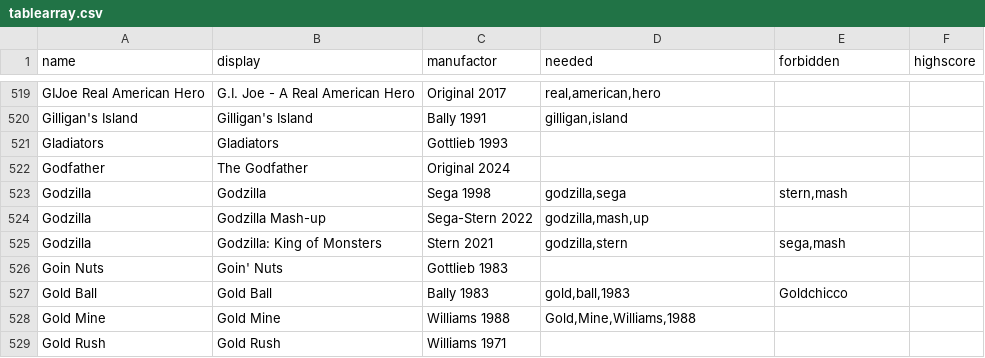
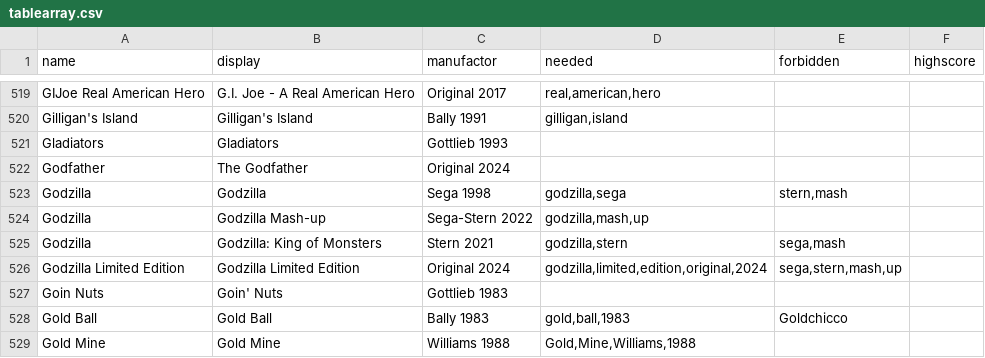
Before and after one commit to BA5T1/tablearray, a CSV file: tablearray.csv, drawn as a sheet; only a part is shown, gaps mark what is left out; the shorter side is filled out with more unchanged rows; the diff names each change by its address in the sheet, - before the commit and + after, or states it on an @@ line.

Commit message:
Update tablearray.csv

```diff
--- a/tablearray.csv
+++ b/tablearray.csv
+row 526: Godzilla Limited Edition | Godzilla Limited Edition | Original 2024 | godzilla,limited,edition,original,2024 | sega,stern,mash,up
```
